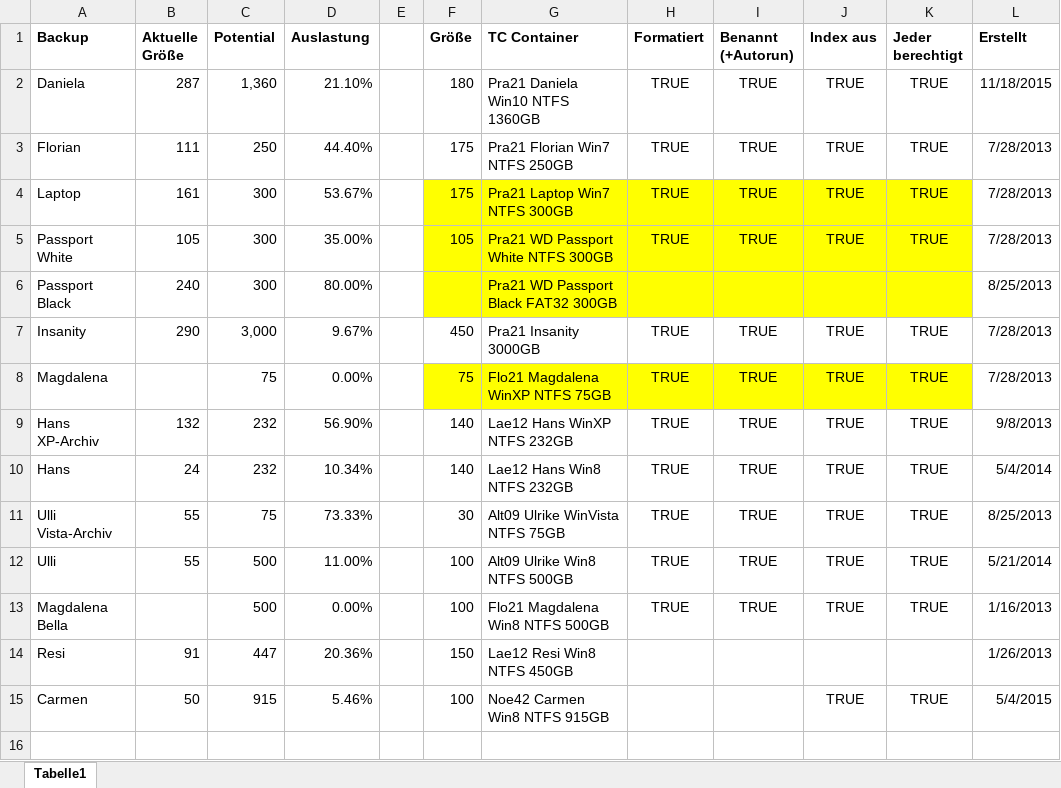
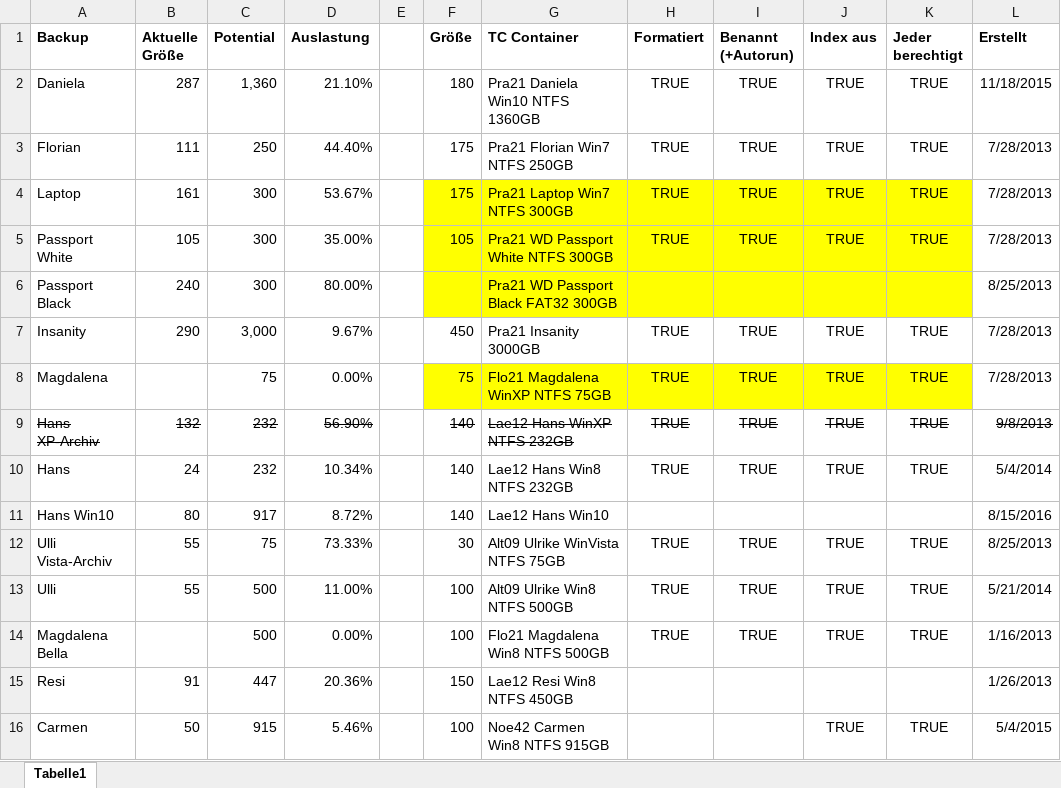
Before and after one commit to fbau3r/backstage, an Excel workbook: docs/disk-usage.xlsx, sheet Tabelle1, drawn as a sheet; values as stored, in another font and other column widths than the file's, no borders; conditional formats not drawn; the diff names each change by its address in the sheet, - before the commit and + after, or states it on an @@ line.

Commit message:
Add "Lae12 Hans Win10", strikethrough "Lae12 Hans WinXP"

```diff
--- a/docs/disk-usage.xlsx (sheet Tabelle1)
+++ b/docs/disk-usage.xlsx (sheet Tabelle1)
-A9:D9 strikethrough: off
+A9:D9 strikethrough: on
-F9:L9 strikethrough: off
+F9:L9 strikethrough: on
+row 11: Hans Win10 | 80 | 917 | 8.72% |  | 140 | Lae12 Hans Win10 |  |  |  |  | 8/15/2016
```
